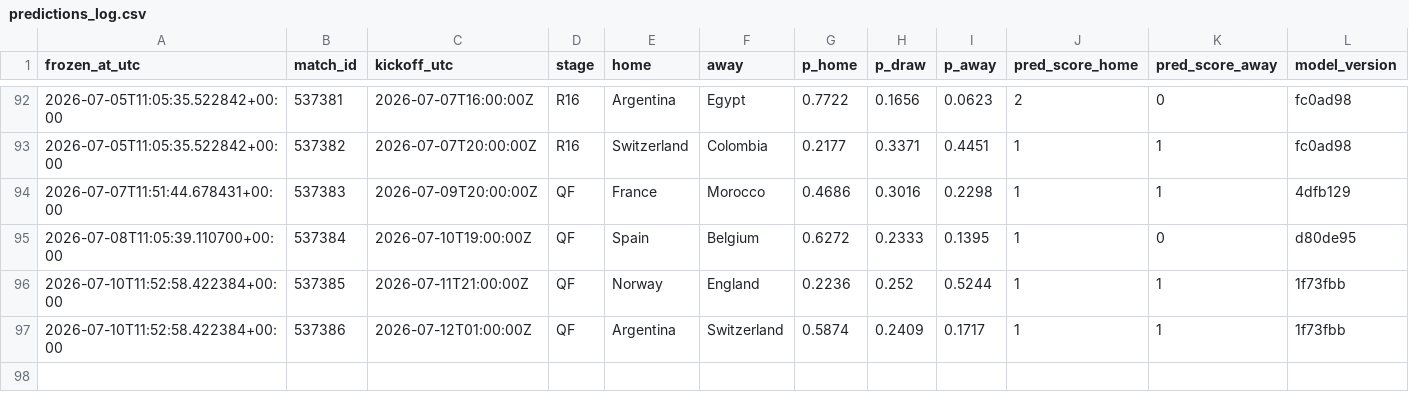
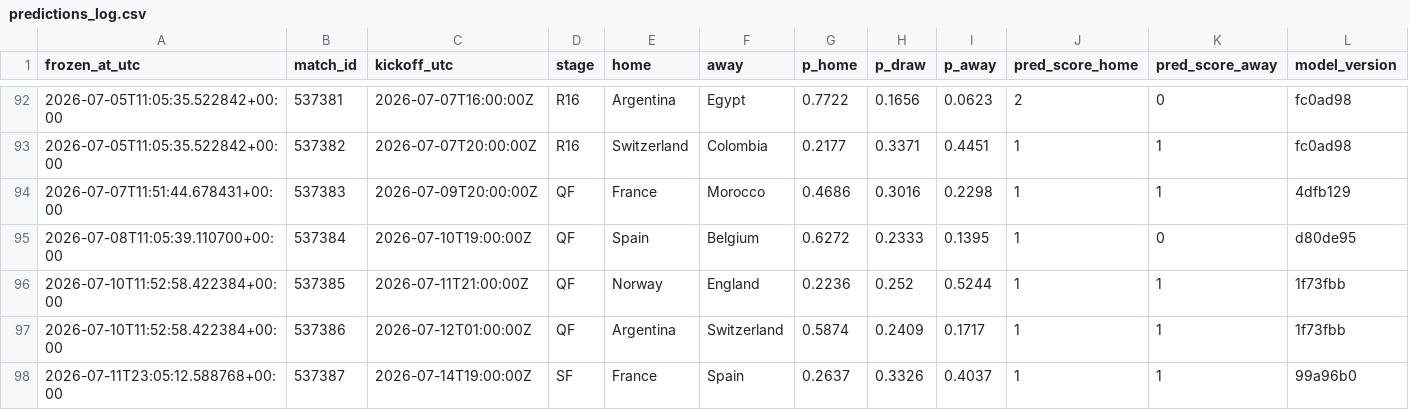
Before and after one commit to declerke/World-Cup-2026-Forecast, a CSV file: pipeline/data/frozen/predictions_log.csv, drawn as a sheet; only a part is shown, gaps mark what is left out.

```diff
--- a/pipeline/data/frozen/predictions_log.csv
+++ b/pipeline/data/frozen/predictions_log.csv
@@ -97 +97,2 @@ frozen_at_utc,match_id,kickoff_utc,stage,home,away,p_home,p_draw,p_away,pred_sco
 2026-07-10T11:52:58.422384+00:00,537386,2026-07-12T01:00:00Z,QF,Argentina,Switzerland,0.5874,0.2409,0.1717,1,1,1f73fbb
+2026-07-11T23:05:12.588768+00:00,537387,2026-07-14T19:00:00Z,SF,France,Spain,0.2637,0.3326,0.4037,1,1,99a96b0
```
Also changed, not shown: 10 other files.
